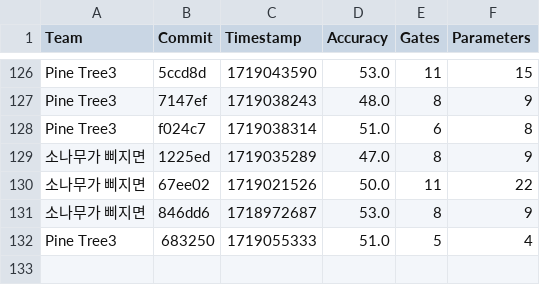
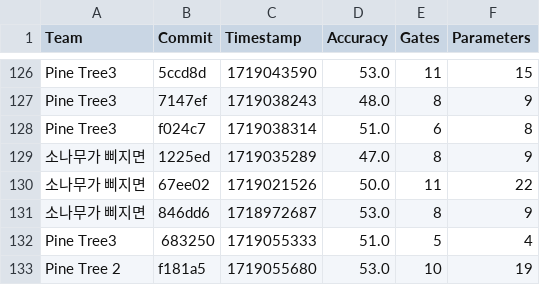
Before and after one commit to willieab/qml-challenge-scorer, a CSV file: site/results.csv, drawn as a sheet; only a part is shown, gaps mark what is left out; the diff names each change by its address in the sheet, - before the commit and + after, or states it on an @@ line.

Commit message:
Scoring f181a5 from Pine Tree 2

```diff
--- a/site/results.csv
+++ b/site/results.csv
+row 133: Pine Tree 2 | f181a5 | 1719055680 | 53.0 | 10 | 19
```
